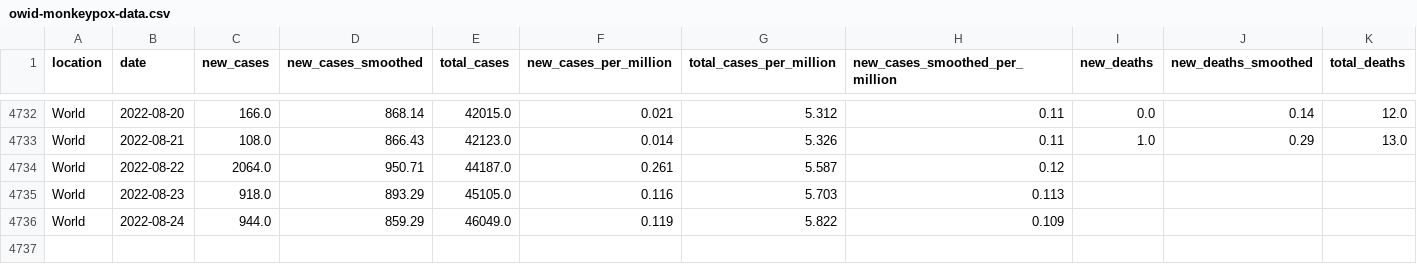
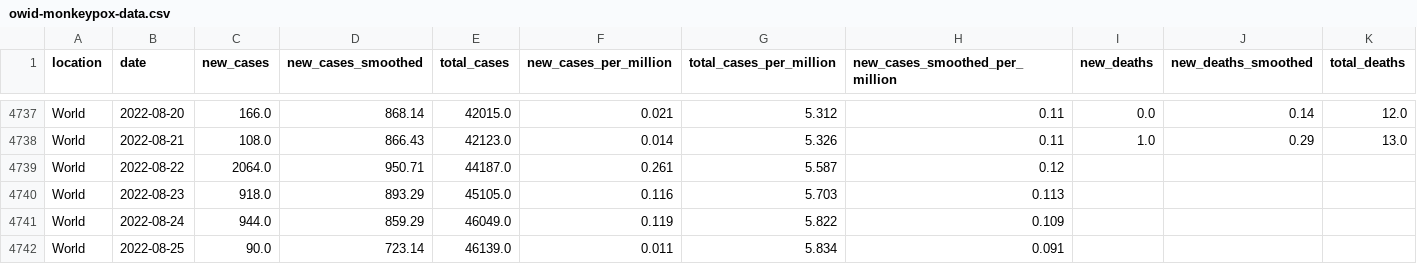
Before and after one commit to owid/monkeypox, a CSV file: owid-monkeypox-data.csv, drawn as a sheet; only a part is shown, gaps mark what is left out; rows hold the shown columns only; the diff covers the shown part only; the diff names each change by its address in the sheet, - before the commit and + after, or states it on an @@ line.

```diff
--- a/owid-monkeypox-data.csv
+++ b/owid-monkeypox-data.csv
+row 4742: World | 2022-08-25 | 90.0 | 723.14 | 46139.0 | 0.011 | 5.834 | 0.091
```
Also changed, not shown: 5 added rows elsewhere in this file.
